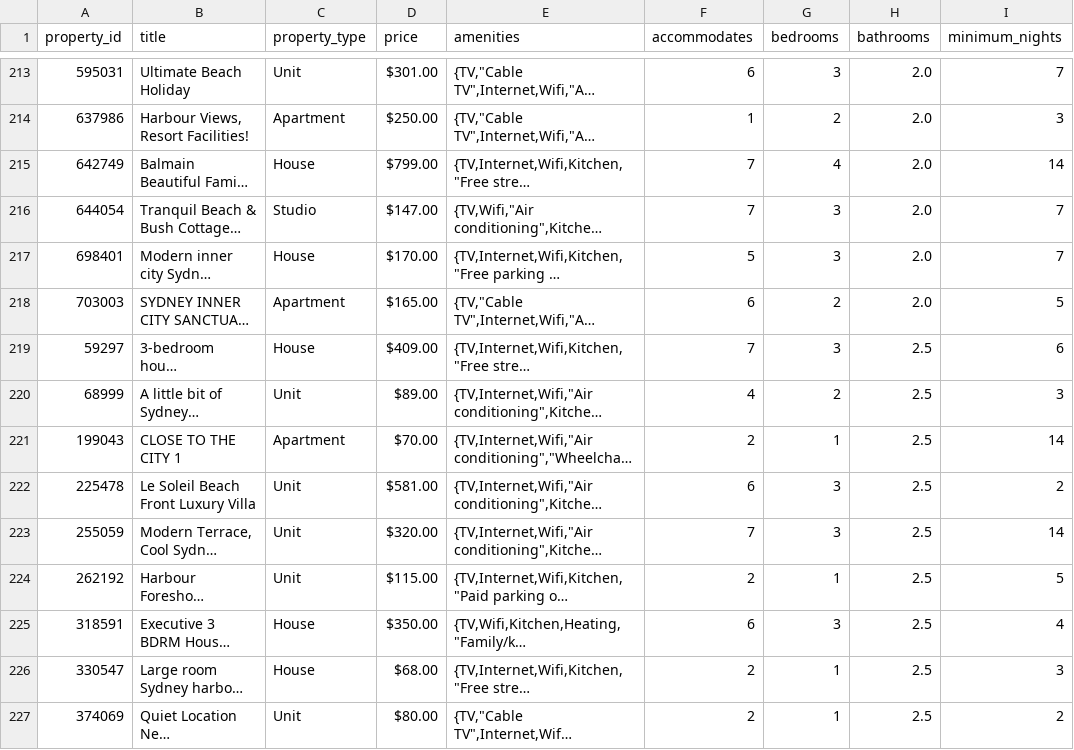
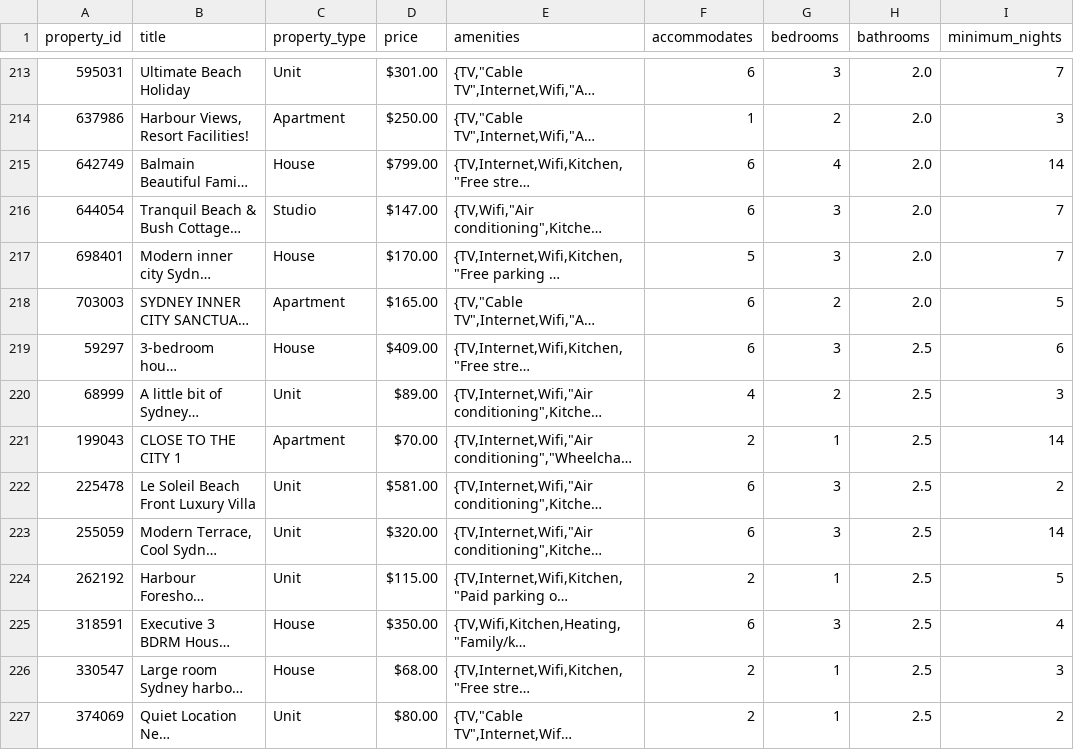
Before and after one commit to Bella1102/COMP9900-LinkTime, a CSV file: Backend/db/data/property.csv, drawn as a sheet; only a part is shown, gaps mark what is left out; long unchanged cells end in …; the diff covers the shown part only; the diff names each change by its address in the sheet, - before the commit and + after, or states it on an @@ line.

```diff
--- a/Backend/db/data/property.csv
+++ b/Backend/db/data/property.csv
-F215:F216 (accommodates): 7
+F215:F216 (accommodates): 6
-F219 (accommodates): 7
+F219 (accommodates): 6
-F223 (accommodates): 7
+F223 (accommodates): 6
```
Also changed, not shown: 10 edited cells elsewhere in this file, 7 other files.
